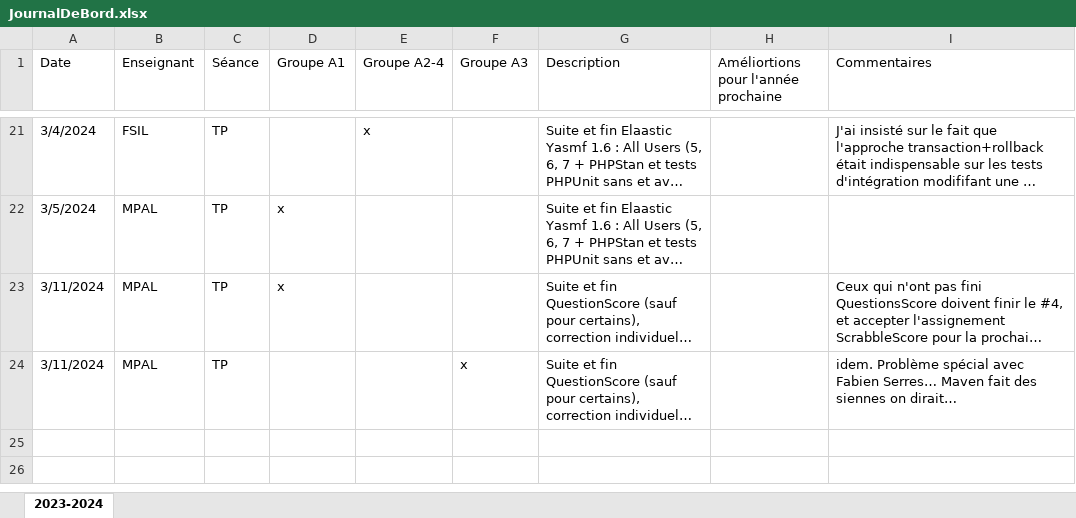
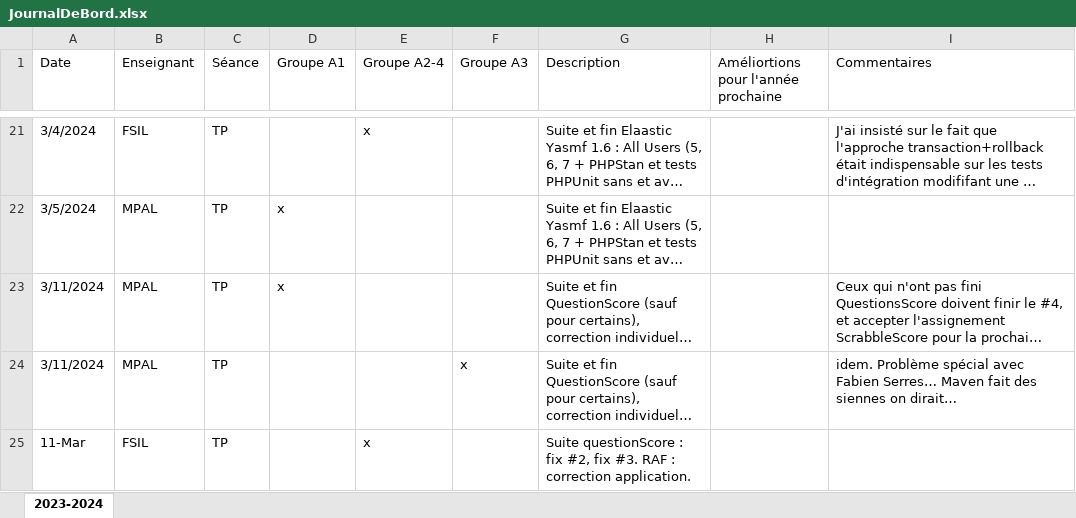
Before and after one commit to mpalosse/BUT2-R4-02-QualiteDeveloppement-Tests, an Excel workbook: JournalDeBord.xlsx, sheet 2023-2024, drawn as a sheet; only a part is shown, gaps mark what is left out; long unchanged cells end in …; values as stored, in another font and other column widths than the file's, no borders; table styles not drawn; the diff names each change by its address in the sheet, - before the commit and + after, or states it on an @@ line.

Commit message:
TP A2_A4_D du 11 mars 2024

```diff
--- a/JournalDeBord.xlsx (sheet 2023-2024)
+++ b/JournalDeBord.xlsx (sheet 2023-2024)
+row 25: 11-Mar | FSIL | TP |  | x |  | Suite questionScore : fix #2, fix #3. RAF : correction application.
```
